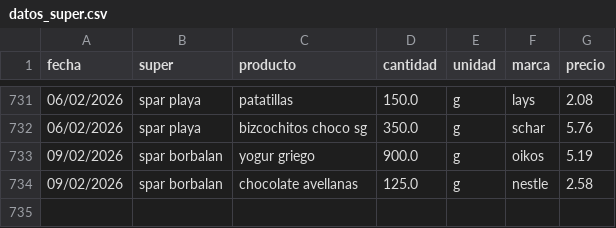
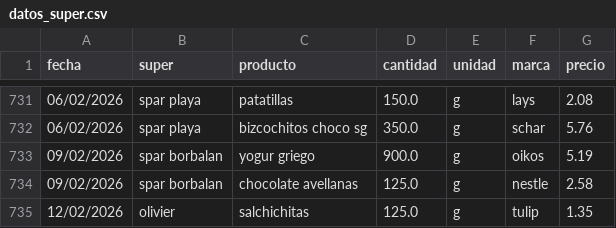
Before and after one commit to SarelaFolgar/control_super, a CSV file: datos_super.csv, drawn as a sheet; only a part is shown, gaps mark what is left out.

Commit message:
📥 Agregar 1 productos via API

```diff
--- a/datos_super.csv
+++ b/datos_super.csv
@@ -734 +734,2 @@ fecha,super,producto,cantidad,unidad,marca,precio
 09/02/2026,spar borbalan,chocolate avellanas,125.0,g,nestle,2.58
+12/02/2026,olivier,salchichitas,125.0,g,tulip,1.35
```
